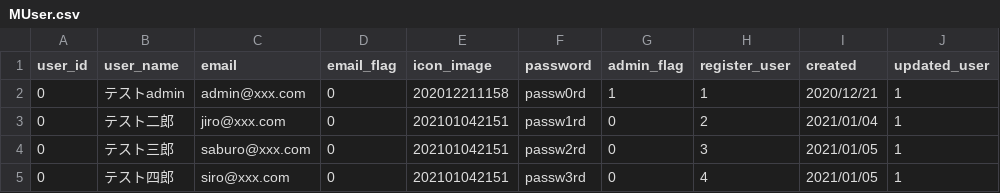
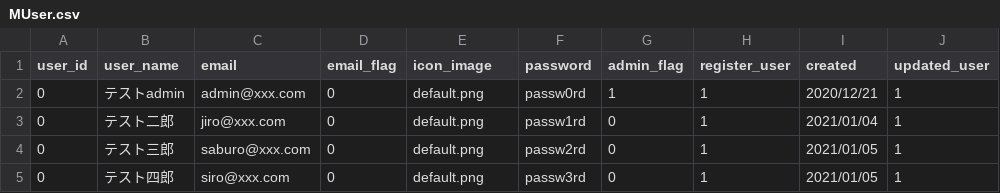
Before and after one commit to macking-all/nomilog, a CSV file: source/phinx/csv/MUser.csv, drawn as a sheet; only a part is shown; the diff names each change by its address in the sheet, - before the commit and + after, or states it on an @@ line.

```diff
--- a/source/phinx/csv/MUser.csv
+++ b/source/phinx/csv/MUser.csv
-E2 (icon_image): 202012211158
+E2 (icon_image): default.png
-E3:E5 (icon_image): 202101042151
+E3:E5 (icon_image): default.png
-H3 (register_user): 2
+H3 (register_user): 1
-H4 (register_user): 3
+H4 (register_user): 1
-H5 (register_user): 4
+H5 (register_user): 1
```
Also changed, not shown: 17 other files.
